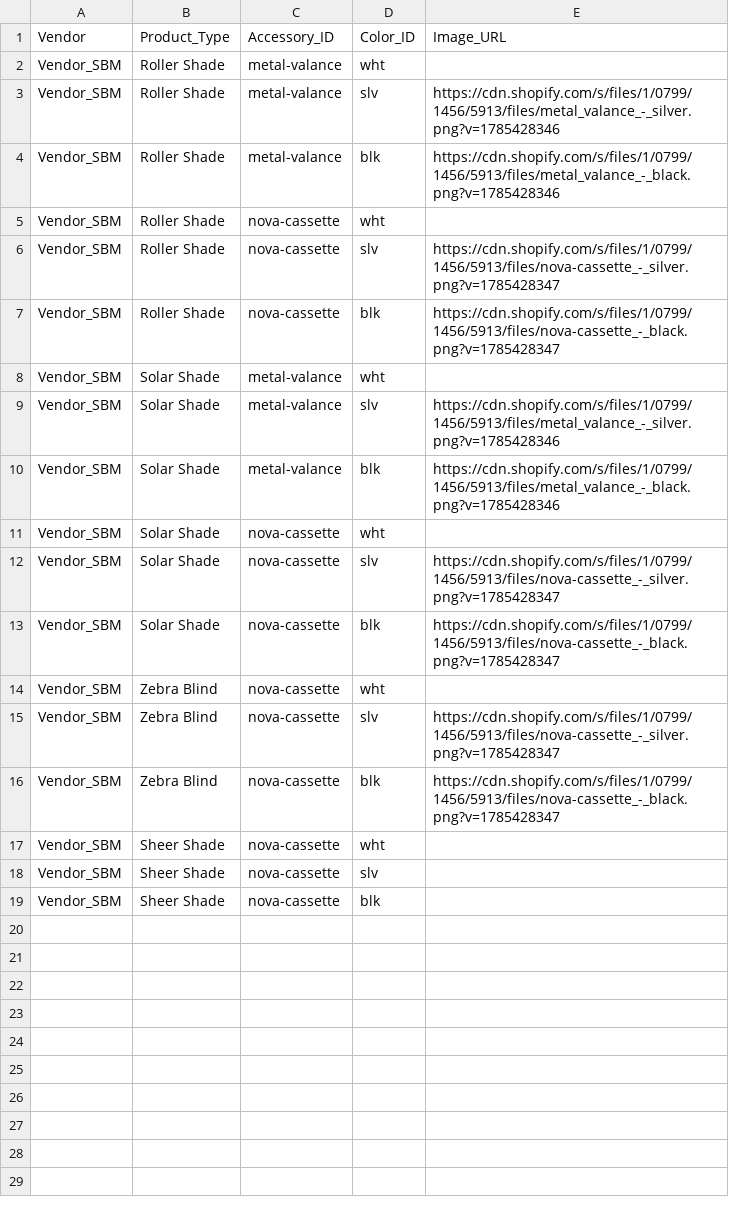
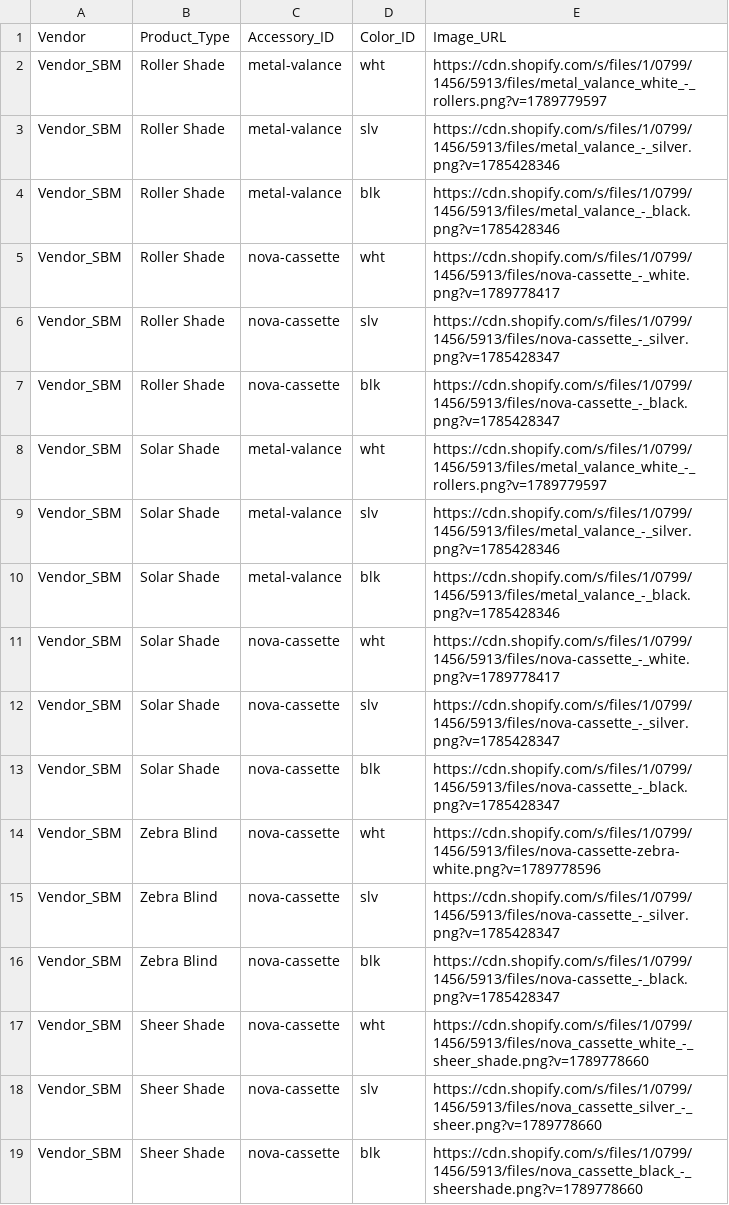
Before and after one commit to orionblinds/orion-configurator-data, a CSV file: orion_product_accessorycolors.csv, drawn as a sheet.

Commit message:
Add files via upload

```diff
--- a/orion_product_accessorycolors.csv
+++ b/orion_product_accessorycolors.csv
@@ -1,19 +1,19 @@
 Vendor,Product_Type,Accessory_ID,Color_ID,Image_URL
-Vendor_SBM,Roller Shade,metal-valance,wht,
+Vendor_SBM,Roller Shade,metal-valance,wht,https://cdn.shopify.com/s/files/1/0799/1456/5913/files/metal_valance_white_-_rollers.png?v=1789779597
 Vendor_SBM,Roller Shade,metal-valance,slv,https://cdn.shopify.com/s/files/1/0799/1456/5913/files/metal_valance_-_silver.png?v=1785428346
 Vendor_SBM,Roller Shade,metal-valance,blk,https://cdn.shopify.com/s/files/1/0799/1456/5913/files/metal_valance_-_black.png?v=1785428346
-Vendor_SBM,Roller Shade,nova-cassette,wht,
+Vendor_SBM,Roller Shade,nova-cassette,wht,https://cdn.shopify.com/s/files/1/0799/1456/5913/files/nova-cassette_-_white.png?v=1789778417
 Vendor_SBM,Roller Shade,nova-cassette,slv,https://cdn.shopify.com/s/files/1/0799/1456/5913/files/nova-cassette_-_silver.png?v=1785428347
 Vendor_SBM,Roller Shade,nova-cassette,blk,https://cdn.shopify.com/s/files/1/0799/1456/5913/files/nova-cassette_-_black.png?v=1785428347
-Vendor_SBM,Solar Shade,metal-valance,wht,
+Vendor_SBM,Solar Shade,metal-valance,wht,https://cdn.shopify.com/s/files/1/0799/1456/5913/files/metal_valance_white_-_rollers.png?v=1789779597
 Vendor_SBM,Solar Shade,metal-valance,slv,https://cdn.shopify.com/s/files/1/0799/1456/5913/files/metal_valance_-_silver.png?v=1785428346
 Vendor_SBM,Solar Shade,metal-valance,blk,https://cdn.shopify.com/s/files/1/0799/1456/5913/files/metal_valance_-_black.png?v=1785428346
-Vendor_SBM,Solar Shade,nova-cassette,wht,
+Vendor_SBM,Solar Shade,nova-cassette,wht,https://cdn.shopify.com/s/files/1/0799/1456/5913/files/nova-cassette_-_white.png?v=1789778417
 Vendor_SBM,Solar Shade,nova-cassette,slv,https://cdn.shopify.com/s/files/1/0799/1456/5913/files/nova-cassette_-_silver.png?v=1785428347
 Vendor_SBM,Solar Shade,nova-cassette,blk,https://cdn.shopify.com/s/files/1/0799/1456/5913/files/nova-cassette_-_black.png?v=1785428347
-Vendor_SBM,Zebra Blind,nova-cassette,wht,
+Vendor_SBM,Zebra Blind,nova-cassette,wht,https://cdn.shopify.com/s/files/1/0799/1456/5913/files/nova-cassette-zebra-white.png?v=1789778596
 Vendor_SBM,Zebra Blind,nova-cassette,slv,https://cdn.shopify.com/s/files/1/0799/1456/5913/files/nova-cassette_-_silver.png?v=1785428347
 Vendor_SBM,Zebra Blind,nova-cassette,blk,https://cdn.shopify.com/s/files/1/0799/1456/5913/files/nova-cassette_-_black.png?v=1785428347
-Vendor_SBM,Sheer Shade,nova-cassette,wht,
-Vendor_SBM,Sheer Shade,nova-cassette,slv,
-Vendor_SBM,Sheer Shade,nova-cassette,blk,
+Vendor_SBM,Sheer Shade,nova-cassette,wht,https://cdn.shopify.com/s/files/1/0799/1456/5913/files/nova_cassette_white_-_sheer_shade.png?v=1789778660
+Vendor_SBM,Sheer Shade,nova-cassette,slv,https://cdn.shopify.com/s/files/1/0799/1456/5913/files/nova_cassette_silver_-_sheer.png?v=1789778660
+Vendor_SBM,Sheer Shade,nova-cassette,blk,https://cdn.shopify.com/s/files/1/0799/1456/5913/files/nova_cassette_black_-_sheershade.png?v=1789778660
```
